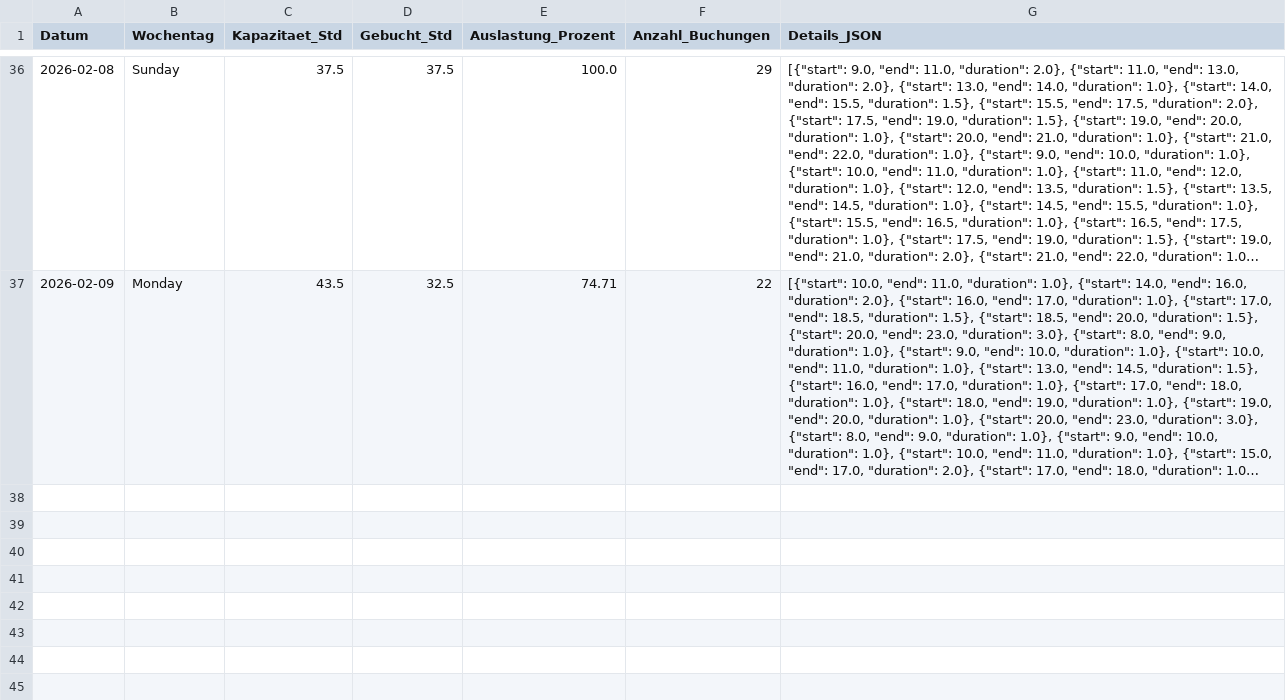
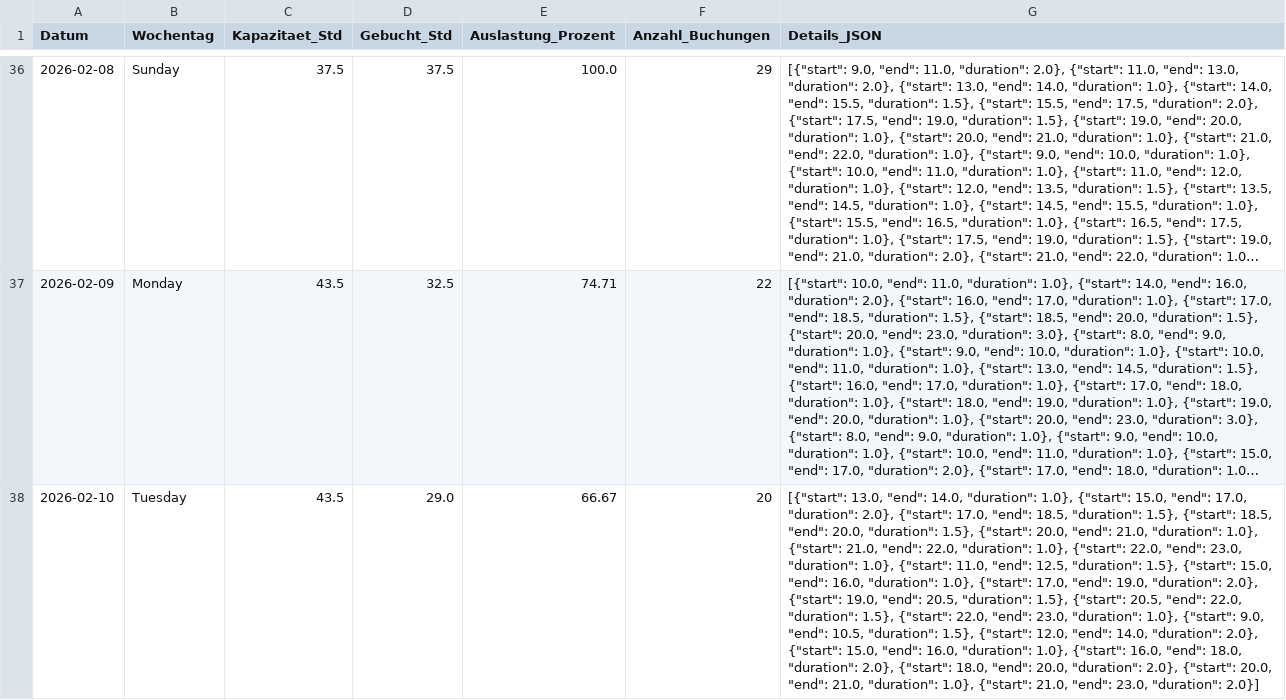
Before and after one commit to fidelioluc/cc_scrape, a CSV file: auslastung_wolfsburg_full.csv, drawn as a sheet; only a part is shown, gaps mark what is left out; long unchanged cells end in …; the diff names each change by its address in the sheet, - before the commit and + after, or states it on an @@ line.

```diff
--- a/auslastung_wolfsburg_full.csv
+++ b/auslastung_wolfsburg_full.csv
+row 38: 2026-02-10 | Tuesday | 43.5 | 29.0 | 66.67 | 20 | [{"start": 13.0, "end": 14.0, "duration": 1.0}, {"start": 15.0, "end": 17.0, "duration": 2.0}, {"start": 17.0, "end": 18.5, "duration": 1.5}, {"start": 18.5, "end": 20.0, "duration": 1.5}, {"start": 20.0, "end": 21.0, "duration": 1.0}, {"start": 21.0, "end": 22.0, "duration": 1.0}, {"start": 22.0, "end": 23.0, "duration": 1.0}, {"start": 11.0, "end": 12.5, "duration": 1.5}, {"start": 15.0, "end": 16.0, "duration": 1.0}, {"start": 17.0, "end": 19.0, "duration": 2.0}, {"start": 19.0, "end": 20.5, "duration": 1.5}, {"start": 20.5, "end": 22.0, "duration": 1.5}, {"start": 22.0, "end": 23.0, "duration": 1.0}, {"start": 9.0, "end": 10.5, "duration": 1.5}, {"start": 12.0, "end": 14.0, "duration": 2.0}, {"start": 15.0, "end": 16.0, "duration": 1.0}, {"start": 16.0, "end": 18.0, "duration": 2.0}, {"start": 18.0, "end": 20.0, "duration": 2.0}, {"start": 20.0, "end": 21.0, "duration": 1.0}, {"start": 21.0, "end": 23.0, "duration": 2.0}]
```
